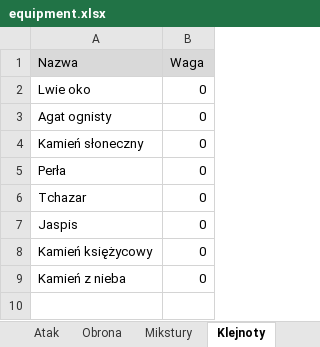
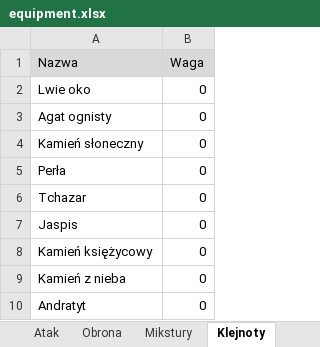
Before and after one commit to mbarylsk/rpg-data, an Excel workbook: IceWind_Dale/equipment.xlsx, sheet Klejnoty, drawn as a sheet; values as stored, in another font and other column widths than the file's, no borders; the diff names each change by its address in the sheet, - before the commit and + after, or states it on an @@ line.

```diff
--- a/IceWind_Dale/equipment.xlsx (sheet Klejnoty)
+++ b/IceWind_Dale/equipment.xlsx (sheet Klejnoty)
+row 10: Andratyt | 0
```
Also changed, not shown: sheet Atak, sheet Mikstury, sheet Obrona.
